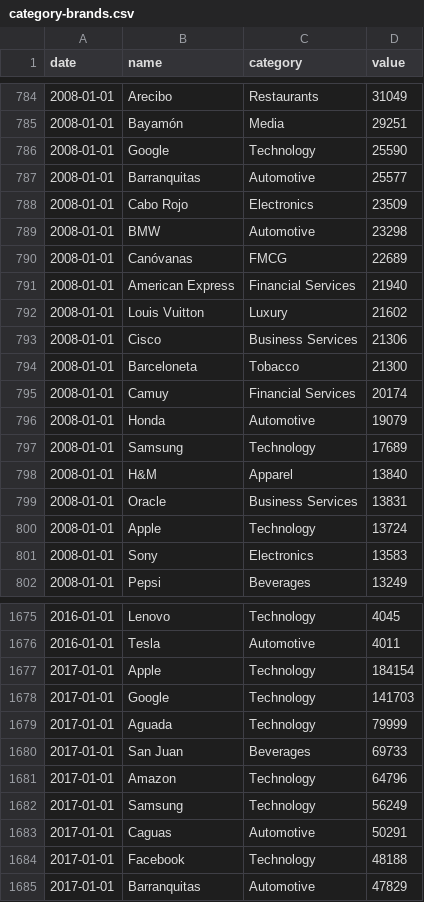
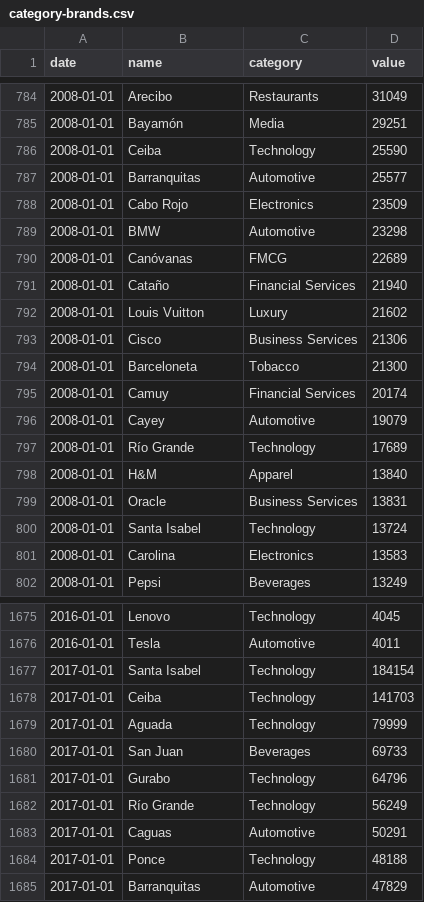
Before and after one commit to crisAbexus/RaceBarChart, a CSV file: category-brands.csv, drawn as a sheet; only a part is shown, gaps mark what is left out; the diff covers the shown part only.

Commit message:
Updates

```diff
--- a/category-brands.csv
+++ b/category-brands.csv
@@ -785,3 +785,3 @@ date,name,category,value
 2008-01-01,Bayamón,Media,29251
-2008-01-01,Google,Technology,25590
+2008-01-01,Ceiba,Technology,25590
 2008-01-01,Barranquitas,Automotive,25577
@@ -790,3 +790,3 @@ date,name,category,value
 2008-01-01,Canóvanas,FMCG,22689
-2008-01-01,American Express,Financial Services,21940
+2008-01-01,Cataño,Financial Services,21940
 2008-01-01,Louis Vuitton,Luxury,21602
@@ -795,8 +795,8 @@ date,name,category,value
 2008-01-01,Camuy,Financial Services,20174
-2008-01-01,Honda,Automotive,19079
-2008-01-01,Samsung,Technology,17689
+2008-01-01,Cayey,Automotive,19079
+2008-01-01,Río Grande,Technology,17689
 2008-01-01,H&M,Apparel,13840
 2008-01-01,Oracle,Business Services,13831
-2008-01-01,Apple,Technology,13724
-2008-01-01,Sony,Electronics,13583
+2008-01-01,Santa Isabel,Technology,13724
+2008-01-01,Carolina,Electronics,13583
 2008-01-01,Pepsi,Beverages,13249
@@ -1676,10 +1676,10 @@ date,name,category,value
 2016-01-01,Tesla,Automotive,4011
-2017-01-01,Apple,Technology,184154
-2017-01-01,Google,Technology,141703
+2017-01-01,Santa Isabel,Technology,184154
+2017-01-01,Ceiba,Technology,141703
 2017-01-01,Aguada,Technology,79999
 2017-01-01,San Juan,Beverages,69733
-2017-01-01,Amazon,Technology,64796
-2017-01-01,Samsung,Technology,56249
+2017-01-01,Gurabo,Technology,64796
+2017-01-01,Río Grande,Technology,56249
 2017-01-01,Caguas,Automotive,50291
-2017-01-01,Facebook,Technology,48188
+2017-01-01,Ponce,Technology,48188
 2017-01-01,Barranquitas,Automotive,47829
```
Also changed, not shown: 132 edited cells elsewhere in this file.
